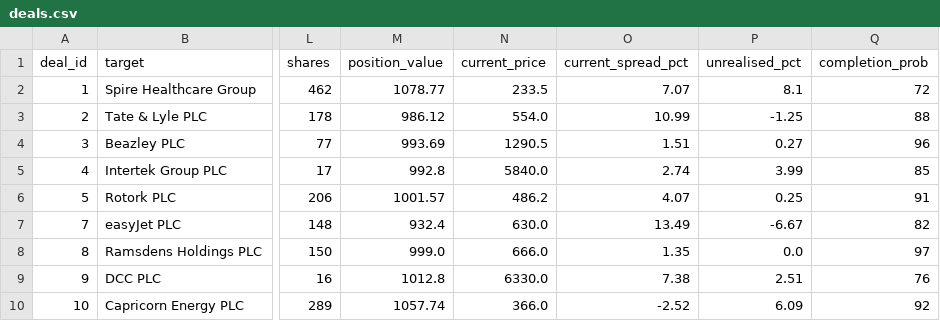
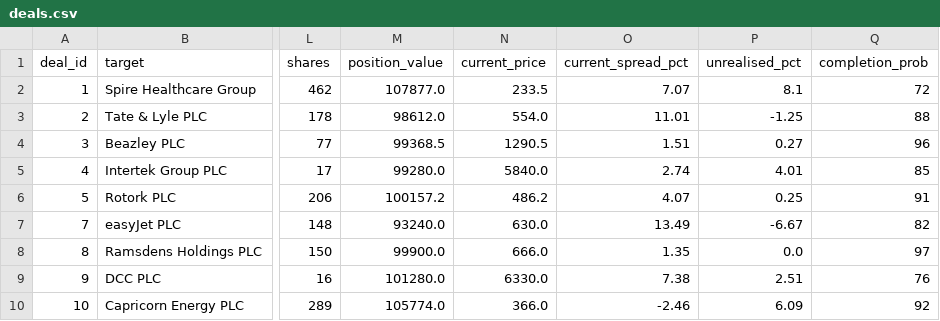
Before and after one commit to Chyde2010/merger_arb_test, a CSV file: data/deals.csv, drawn as a sheet; only a part is shown, gaps mark what is left out; the diff names each change by its address in the sheet, - before the commit and + after, or states it on an @@ line.

```diff
--- a/data/deals.csv
+++ b/data/deals.csv
-M2 (position_value): 1078.77
+M2 (position_value): 107877.0
-M3 (position_value): 986.12
+M3 (position_value): 98612.0
-O3 (current_spread_pct): 10.99
+O3 (current_spread_pct): 11.01
-M4 (position_value): 993.69
+M4 (position_value): 99368.5
-M5 (position_value): 992.8
+M5 (position_value): 99280.0
-P5 (unrealised_pct): 3.99
+P5 (unrealised_pct): 4.01
-M6 (position_value): 1001.57
+M6 (position_value): 100157.2
-M7 (position_value): 932.4
+M7 (position_value): 93240.0
-M8 (position_value): 999.0
+M8 (position_value): 99900.0
-M9 (position_value): 1012.8
+M9 (position_value): 101280.0
-M10 (position_value): 1057.74
+M10 (position_value): 105774.0
-O10 (current_spread_pct): -2.52
+O10 (current_spread_pct): -2.46
```
Also changed, not shown: data/candidates.csv, data/performance.csv, 1 other file.
